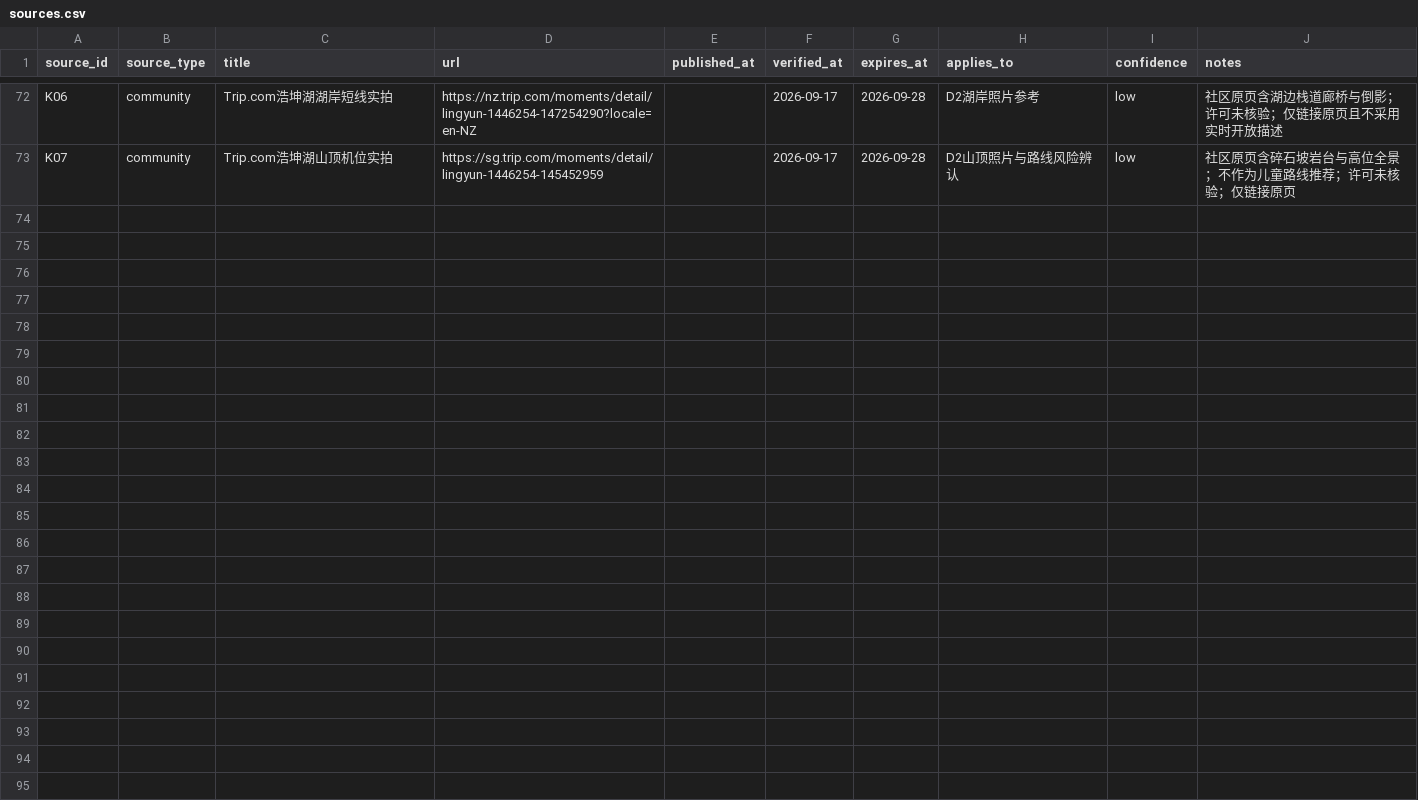
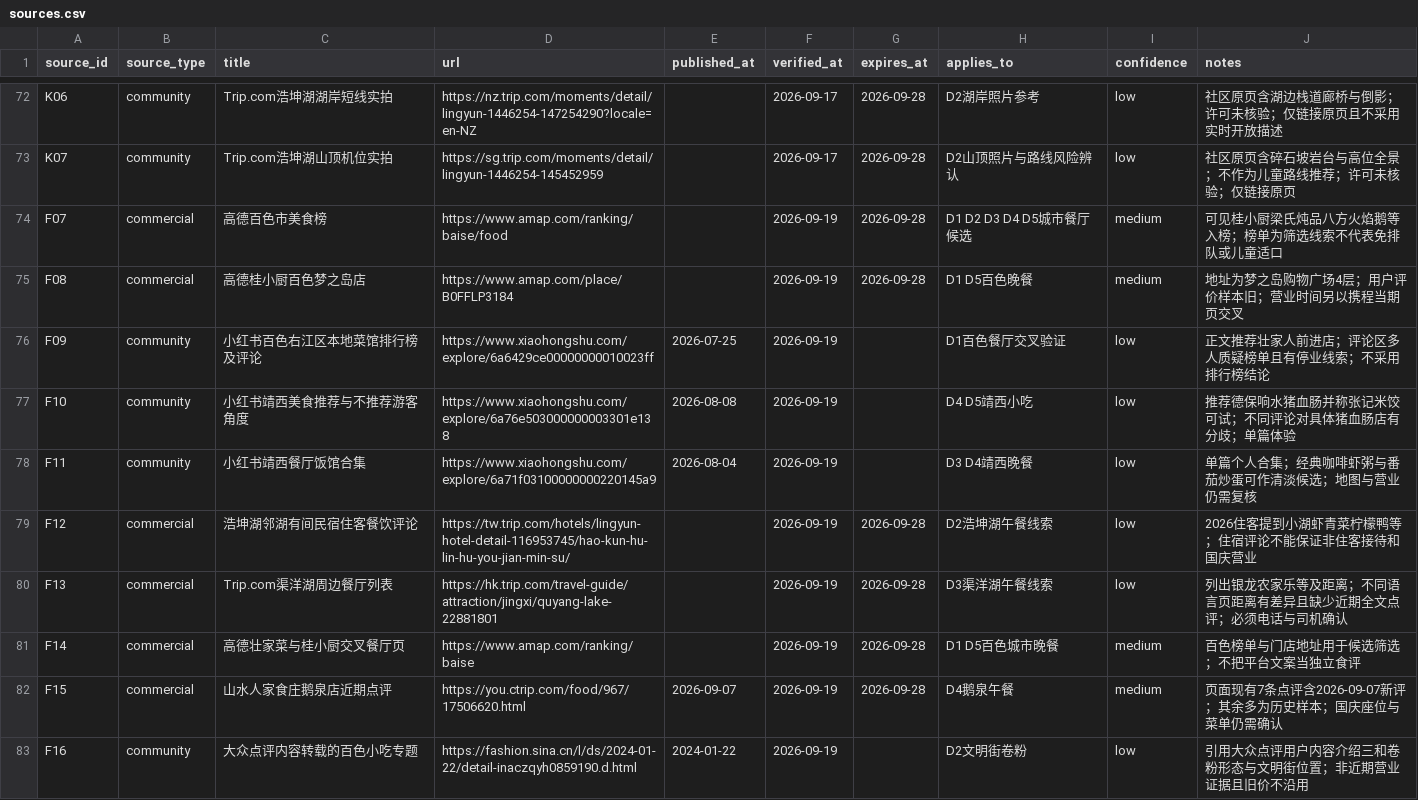
Before and after one commit to alanhsun/baise-2026-10, a CSV file: data/sources.csv, drawn as a sheet; only a part is shown, gaps mark what is left out; the diff names each change by its address in the sheet, - before the commit and + after, or states it on an @@ line.

```diff
--- a/data/sources.csv
+++ b/data/sources.csv
+row 74: F07 | commercial | 高德百色市美食榜 | https://www.amap.com/ranking/baise/food |  | 2026-09-19 | 2026-09-28 | D1 D2 D3 D4 D5城市餐厅候选 | medium | 可见桂小厨梁氏炖品八方火焰鹅等入榜；榜单为筛选线索不代表免排队或儿童适口
+row 75: F08 | commercial | 高德桂小厨百色梦之岛店 | https://www.amap.com/place/B0FFLP3184 |  | 2026-09-19 | 2026-09-28 | D1 D5百色晚餐 | medium | 地址为梦之岛购物广场4层；用户评价样本旧；营业时间另以携程当期页交叉
+row 76: F09 | community | 小红书百色右江区本地菜馆排行榜及评论 | https://www.xiaohongshu.com/explore/6a6429ce00000000010023ff | 2026-07-25 | 2026-09-19 |  | D1百色餐厅交叉验证 | low | 正文推荐壮家人前进店；评论区多人质疑榜单且有停业线索；不采用排行榜结论
+row 77: F10 | community | 小红书靖西美食推荐与不推荐游客角度 | https://www.xiaohongshu.com/explore/6a76e503000000003301e138 | 2026-08-08 | 2026-09-19 |  | D4 D5靖西小吃 | low | 推荐德保响水猪血肠并称张记米饺可试；不同评论对具体猪血肠店有分歧；单篇体验
+row 78: F11 | community | 小红书靖西餐厅饭馆合集 | https://www.xiaohongshu.com/explore/6a71f03100000000220145a9 | 2026-08-04 | 2026-09-19 |  | D3 D4靖西晚餐 | low | 单篇个人合集；经典咖啡虾粥与番茄炒蛋可作清淡候选；地图与营业仍需复核
+row 79: F12 | commercial | 浩坤湖邻湖有间民宿住客餐饮评论 | https://tw.trip.com/hotels/lingyun-hotel-detail-116953745/hao-kun-hu-lin-hu-you-jian-min-su/ |  | 2026-09-19 | 2026-09-28 | D2浩坤湖午餐线索 | low | 2026住客提到小湖虾青菜柠檬鸭等；住宿评论不能保证非住客接待和国庆营业
+row 80: F13 | commercial | Trip.com渠洋湖周边餐厅列表 | https://hk.trip.com/travel-guide/attraction/jingxi/quyang-lake-22881801 |  | 2026-09-19 | 2026-09-28 | D3渠洋湖午餐线索 | low | 列出银龙农家乐等及距离；不同语言页距离有差异且缺少近期全文点评；必须电话与司机确认
+row 81: F14 | commercial | 高德壮家菜与桂小厨交叉餐厅页 | https://www.amap.com/ranking/baise |  | 2026-09-19 | 2026-09-28 | D1 D5百色城市晚餐 | medium | 百色榜单与门店地址用于候选筛选；不把平台文案当独立食评
+row 82: F15 | commercial | 山水人家食庄鹅泉店近期点评 | https://you.ctrip.com/food/967/17506620.html | 2026-09-07 | 2026-09-19 | 2026-09-28 | D4鹅泉午餐 | medium | 页面现有7条点评含2026-09-07新评；其余多为历史样本；国庆座位与菜单仍需确认
+row 83: F16 | community | 大众点评内容转载的百色小吃专题 | https://fashion.sina.cn/l/ds/2024-01-22/detail-inaczqyh0859190.d.html | 2024-01-22 | 2026-09-19 |  | D2文明街卷粉 | low | 引用大众点评用户内容介绍三和卷粉形态与文明街位置；非近期营业证据且旧价不沿用
```
Also changed, not shown: 21 other files.
